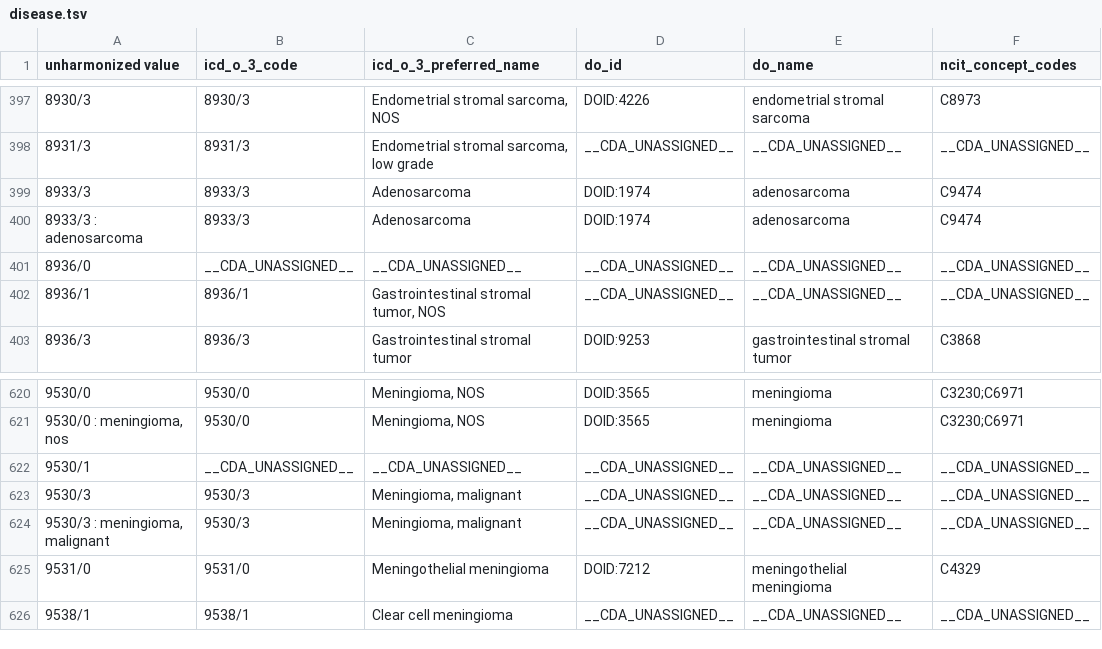
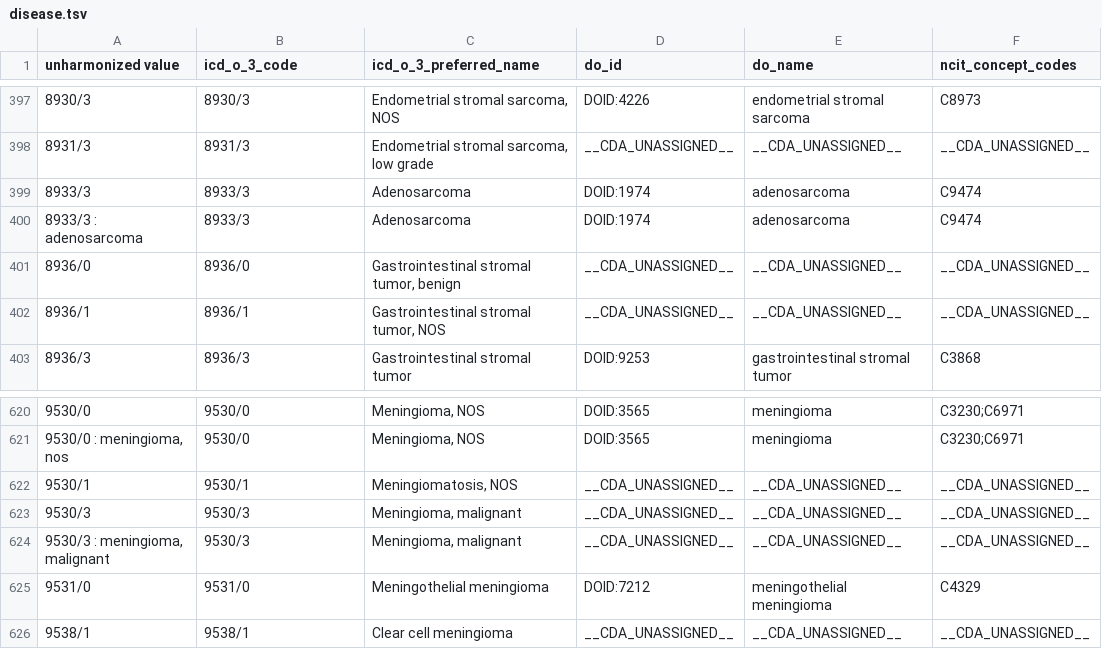
Before and after one commit to CancerDataAggregator/harmonization_reference, a TSV file: value_maps_by_concept/disease.tsv, drawn as a sheet; only a part is shown, gaps mark what is left out.

Commit message:
Adding two disease assignments

```diff
--- a/value_maps_by_concept/disease.tsv
+++ b/value_maps_by_concept/disease.tsv
@@ -400,3 +400,3 @@ unharmonized value	icd_o_3_code	icd_o_3_preferred_name	do_id	do_name	ncit_concep
 8933/3 : adenosarcoma	8933/3	Adenosarcoma	DOID:1974	adenosarcoma	C9474
-8936/0	__CDA_UNASSIGNED__	__CDA_UNASSIGNED__	__CDA_UNASSIGNED__	__CDA_UNASSIGNED__	__CDA_UNASSIGNED__
+8936/0	8936/0	Gastrointestinal stromal tumor, benign	__CDA_UNASSIGNED__	__CDA_UNASSIGNED__	__CDA_UNASSIGNED__
 8936/1	8936/1	Gastrointestinal stromal tumor, NOS	__CDA_UNASSIGNED__	__CDA_UNASSIGNED__	__CDA_UNASSIGNED__
@@ -621,3 +621,3 @@ unharmonized value	icd_o_3_code	icd_o_3_preferred_name	do_id	do_name	ncit_concep
 9530/0 : meningioma, nos	9530/0	Meningioma, NOS	DOID:3565	meningioma	C3230;C6971
-9530/1	__CDA_UNASSIGNED__	__CDA_UNASSIGNED__	__CDA_UNASSIGNED__	__CDA_UNASSIGNED__	__CDA_UNASSIGNED__
+9530/1	9530/1	Meningiomatosis, NOS	__CDA_UNASSIGNED__	__CDA_UNASSIGNED__	__CDA_UNASSIGNED__
 9530/3	9530/3	Meningioma, malignant	__CDA_UNASSIGNED__	__CDA_UNASSIGNED__	__CDA_UNASSIGNED__
```
